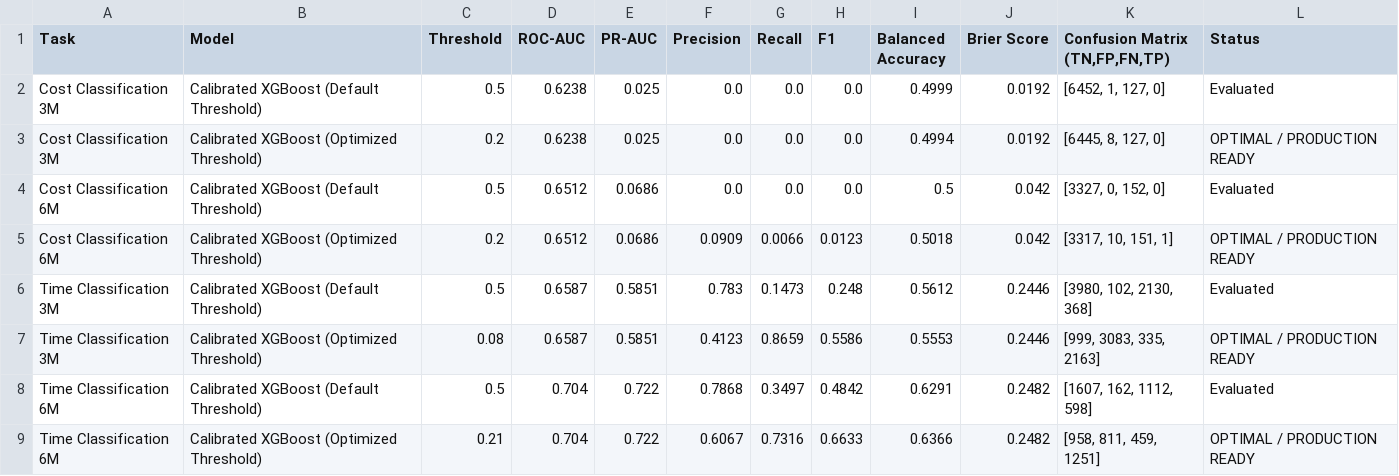
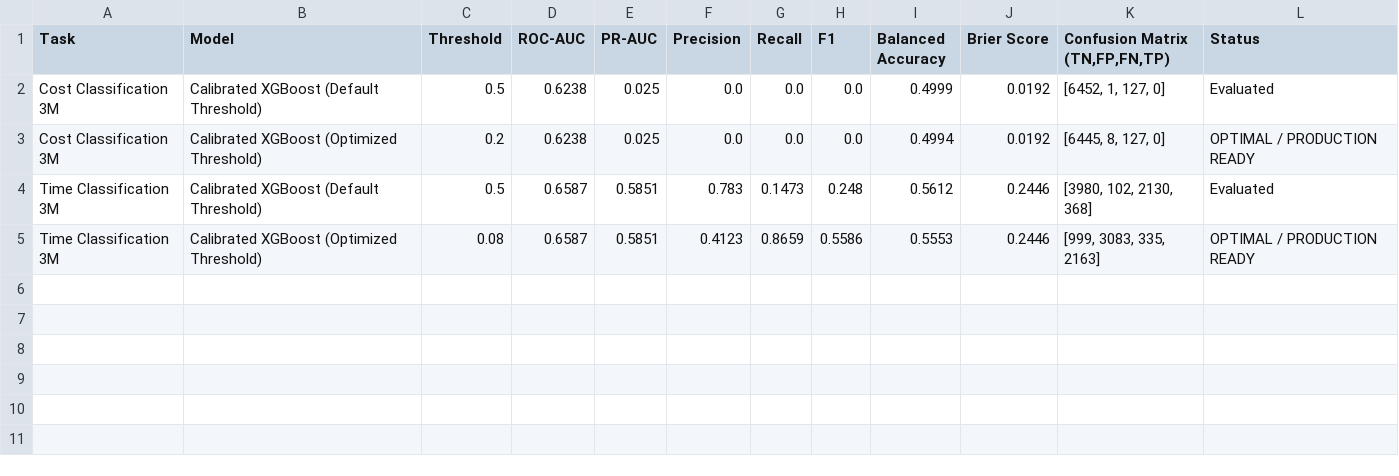
Before and after one commit to PriyaanshPandey/Nirmaan_Drishti, a CSV file: results/classification_models_comparison.csv, drawn as a sheet.

```diff
--- a/results/classification_models_comparison.csv
+++ b/results/classification_models_comparison.csv
@@ -3,7 +3,3 @@ Cost Classification 3M,Calibrated XGBoost (Default Threshold),0.5,0.6238,0.025,0
 Cost Classification 3M,Calibrated XGBoost (Optimized Threshold),0.2,0.6238,0.025,0.0,0.0,0.0,0.4994,0.0192,"[6445, 8, 127, 0]",OPTIMAL / PRODUCTION READY
-Cost Classification 6M,Calibrated XGBoost (Default Threshold),0.5,0.6512,0.0686,0.0,0.0,0.0,0.5,0.042,"[3327, 0, 152, 0]",Evaluated
-Cost Classification 6M,Calibrated XGBoost (Optimized Threshold),0.2,0.6512,0.0686,0.0909,0.0066,0.0123,0.5018,0.042,"[3317, 10, 151, 1]",OPTIMAL / PRODUCTION READY
 Time Classification 3M,Calibrated XGBoost (Default Threshold),0.5,0.6587,0.5851,0.783,0.1473,0.248,0.5612,0.2446,"[3980, 102, 2130, 368]",Evaluated
 Time Classification 3M,Calibrated XGBoost (Optimized Threshold),0.08,0.6587,0.5851,0.4123,0.8659,0.5586,0.5553,0.2446,"[999, 3083, 335, 2163]",OPTIMAL / PRODUCTION READY
-Time Classification 6M,Calibrated XGBoost (Default Threshold),0.5,0.704,0.722,0.7868,0.3497,0.4842,0.6291,0.2482,"[1607, 162, 1112, 598]",Evaluated
-Time Classification 6M,Calibrated XGBoost (Optimized Threshold),0.21,0.704,0.722,0.6067,0.7316,0.6633,0.6366,0.2482,"[958, 811, 459, 1251]",OPTIMAL / PRODUCTION READY
```
Also changed, not shown: results/cost_and_time_regression_comparison.csv, results/model_metrics.csv, 49 other files.
